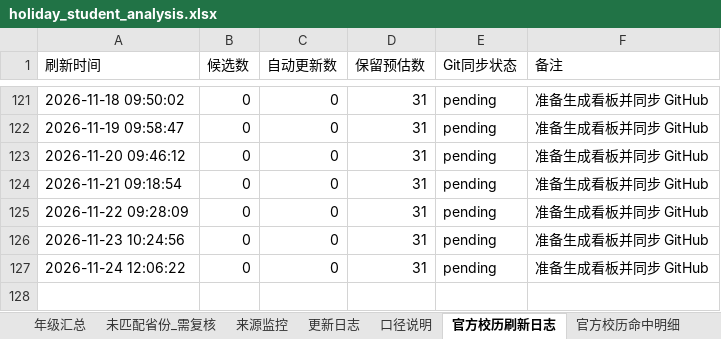
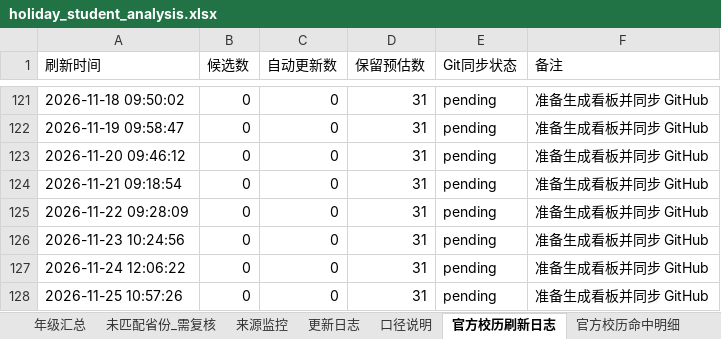
Before and after one commit to yxq870504-lgtm/SXZX-FJKXSJ, an Excel workbook: data/holiday_student_analysis.xlsx, sheet 官方校历刷新日志, drawn as a sheet; only a part is shown, gaps mark what is left out; values as stored, in another font and other column widths than the file's, no borders; the diff names each change by its address in the sheet, - before the commit and + after, or states it on an @@ line.

```diff
--- a/data/holiday_student_analysis.xlsx (sheet 官方校历刷新日志)
+++ b/data/holiday_student_analysis.xlsx (sheet 官方校历刷新日志)
+row 128: 2026-11-25 10:57:26 | 0 | 0 | 31 | pending | 准备生成看板并同步 GitHub
```
Also changed, not shown: 1 other file.
